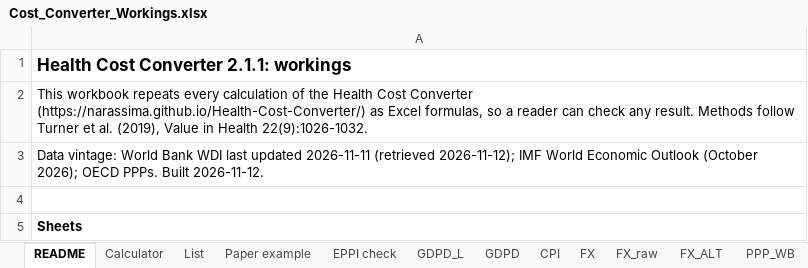
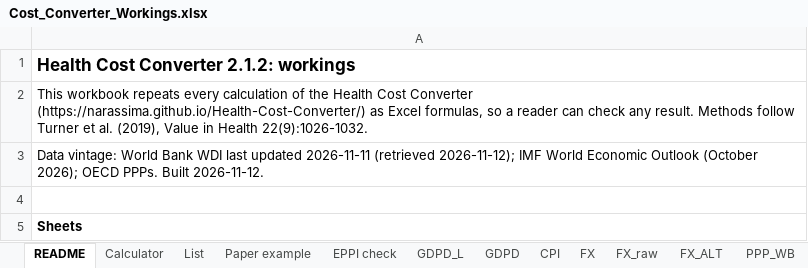
Before and after one commit to narassima/Health-Cost-Converter, an Excel workbook: Cost_Converter_Workings.xlsx, sheet README, drawn as a sheet; only a part is shown; values as stored, in another font and other column widths than the file's, no borders; the diff names each change by its address in the sheet, - before the commit and + after, or states it on an @@ line.

```diff
--- a/Cost_Converter_Workings.xlsx (sheet README)
+++ b/Cost_Converter_Workings.xlsx (sheet README)
-A1: Health Cost Converter 2.1.1: workings
+A1: Health Cost Converter 2.1.2: workings
```
Also changed, not shown: sheet Calculator, 7 other files.
